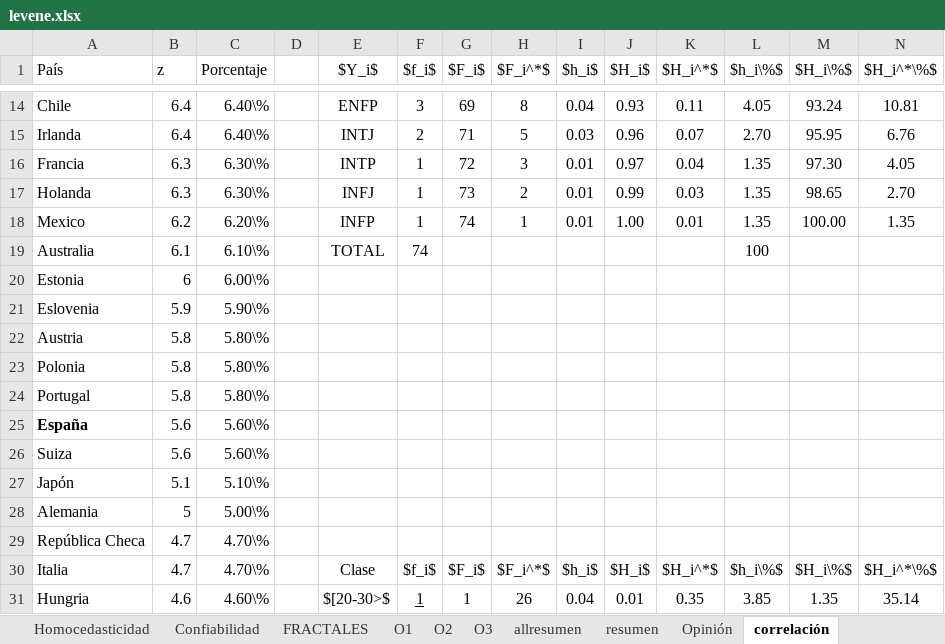
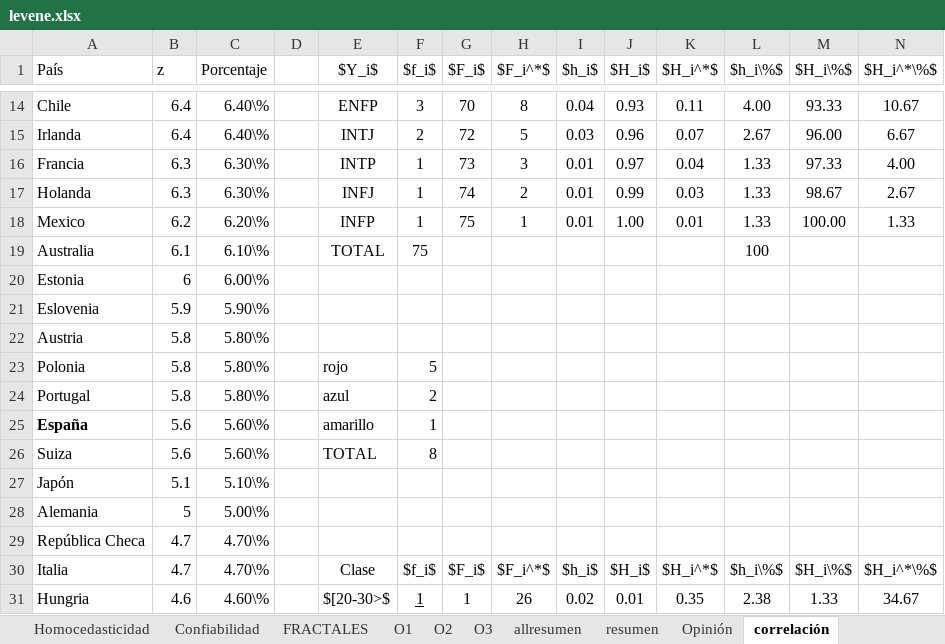
Before and after one commit to fissart/estadistica, an Excel workbook: levene.xlsx, sheet correlación, drawn as a sheet; only a part is shown, gaps mark what is left out; values as stored, in another font and other column widths than the file's, no borders; the diff covers the shown part only; the diff names each change by its address in the sheet, - before the commit and + after, or states it on an @@ line.

```diff
--- a/levene.xlsx (sheet correlación)
+++ b/levene.xlsx (sheet correlación)
-G14 ($F_i$): 69
+G14 ($F_i$): 70
-L14 ($h_i\%$): 4.05
+L14 ($h_i\%$): 4.00
-M14 ($H_i\%$): 93.24
+M14 ($H_i\%$): 93.33
-N14 ($H_i^*\%$): 10.81
+N14 ($H_i^*\%$): 10.67
-G15 ($F_i$): 71
+G15 ($F_i$): 72
-L15 ($h_i\%$): 2.70
+L15 ($h_i\%$): 2.67
-M15 ($H_i\%$): 95.95
+M15 ($H_i\%$): 96.00
-N15 ($H_i^*\%$): 6.76
+N15 ($H_i^*\%$): 6.67
-G16 ($F_i$): 72
+G16 ($F_i$): 73
-L16:L18 ($h_i\%$): 1.35
+L16:L18 ($h_i\%$): 1.33
-M16 ($H_i\%$): 97.30
+M16 ($H_i\%$): 97.33
-N16 ($H_i^*\%$): 4.05
+N16 ($H_i^*\%$): 4.00
-G17 ($F_i$): 73
+G17 ($F_i$): 74
-M17 ($H_i\%$): 98.65
+M17 ($H_i\%$): 98.67
-N17 ($H_i^*\%$): 2.70
+N17 ($H_i^*\%$): 2.67
-G18 ($F_i$): 74
+G18 ($F_i$): 75
-N18 ($H_i^*\%$): 1.35
+N18 ($H_i^*\%$): 1.33
-F19 ($f_i$): 74
+F19 ($f_i$): 75
-E23 ($Y_i$): (empty)
+E23 ($Y_i$): rojo
-F23 ($f_i$): (empty)
+F23 ($f_i$): 5
-E24 ($Y_i$): (empty)
+E24 ($Y_i$): azul
-F24 ($f_i$): (empty)
+F24 ($f_i$): 2
-E25 ($Y_i$): (empty)
+E25 ($Y_i$): amarillo
-F25 ($f_i$): (empty)
+F25 ($f_i$): 1
-E26 ($Y_i$): (empty)
+E26 ($Y_i$): TOTAL
-F26 ($f_i$): (empty)
+F26 ($f_i$): 8
-I31 ($h_i$): 0.04
+I31 ($h_i$): 0.02
-L31 ($h_i\%$): 3.85
+L31 ($h_i\%$): 2.38
-M31 ($H_i\%$): 1.35
+M31 ($H_i\%$): 1.33
-N31 ($H_i^*\%$): 35.14
+N31 ($H_i^*\%$): 34.67
```
Also changed, not shown: 14 added rows and 97 edited cells elsewhere in this sheet, sheet O2, sheet O3, sheet O1, sheet resumen, sheet allresumen, sheet Confiabilidad, 4 more sheets, formulas that keep their value, 36 other files.
